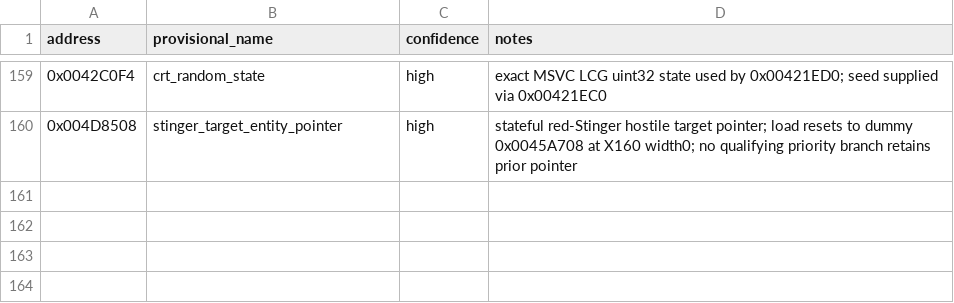
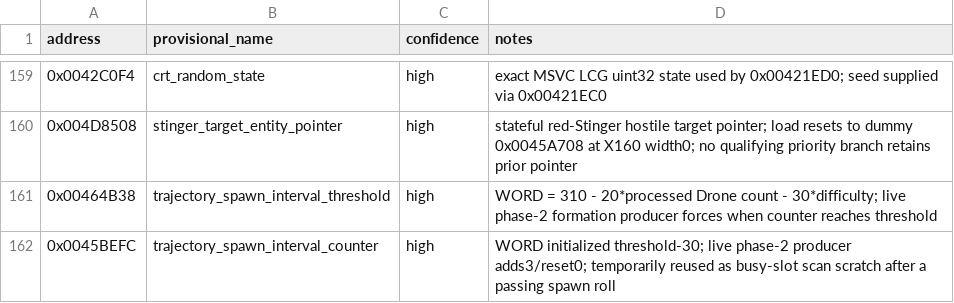
Before and after one commit to adamjvr/Drone, a CSV file: reverse/windows/global_map.csv, drawn as a sheet; only a part is shown, gaps mark what is left out; the diff names each change by its address in the sheet, - before the commit and + after, or states it on an @@ line.

```diff
--- a/reverse/windows/global_map.csv
+++ b/reverse/windows/global_map.csv
+row 161: 0x00464B38 | trajectory_spawn_interval_threshold | high | WORD = 310 - 20*processed Drone count - 30*difficulty; live phase-2 formation producer forces when counter reaches threshold
+row 162: 0x0045BEFC | trajectory_spawn_interval_counter | high | WORD initialized threshold-30; live phase-2 producer adds3/reset0; temporarily reused as busy-slot scan scratch after a passing spawn roll
```
Also changed, not shown: reverse/ledger/findings.csv, reverse/ledger/globals.csv, 19 other files.
